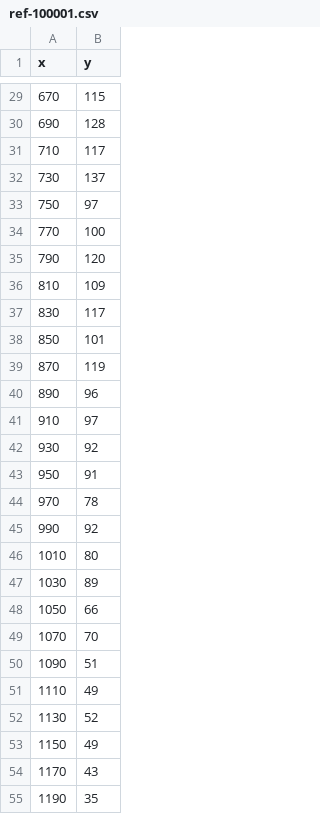
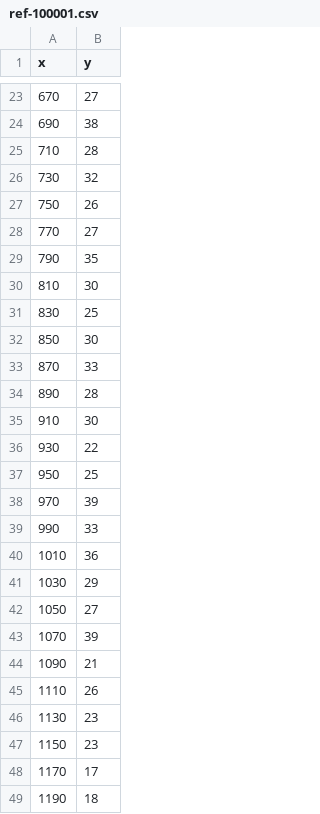
Before and after one commit to RumbleDB/iris-hep-benchmark-bigquery, a CSV file: queries/query-5/ref-100001.csv, drawn as a sheet; only a part is shown, gaps mark what is left out; the diff covers the shown part only.

```diff
--- a/queries/query-5/ref-100001.csv
+++ b/queries/query-5/ref-100001.csv
@@ -29,27 +23,27 @@ x,y
-670,115
-690,128
-710,117
-730,137
-750,97
-770,100
-790,120
-810,109
-830,117
-850,101
-870,119
-890,96
-910,97
-930,92
-950,91
-970,78
-990,92
-1010,80
-1030,89
-1050,66
-1070,70
-1090,51
-1110,49
-1130,52
-1150,49
-1170,43
-1190,35
+670,27
+690,38
+710,28
+730,32
+750,26
+770,27
+790,35
+810,30
+830,25
+850,30
+870,33
+890,28
+910,30
+930,22
+950,25
+970,39
+990,33
+1010,36
+1030,29
+1050,27
+1070,39
+1090,21
+1110,26
+1130,23
+1150,23
+1170,17
+1190,18
```
Also changed, not shown: 7 removed rows and 55 edited cells elsewhere in this file, 2 other files.
